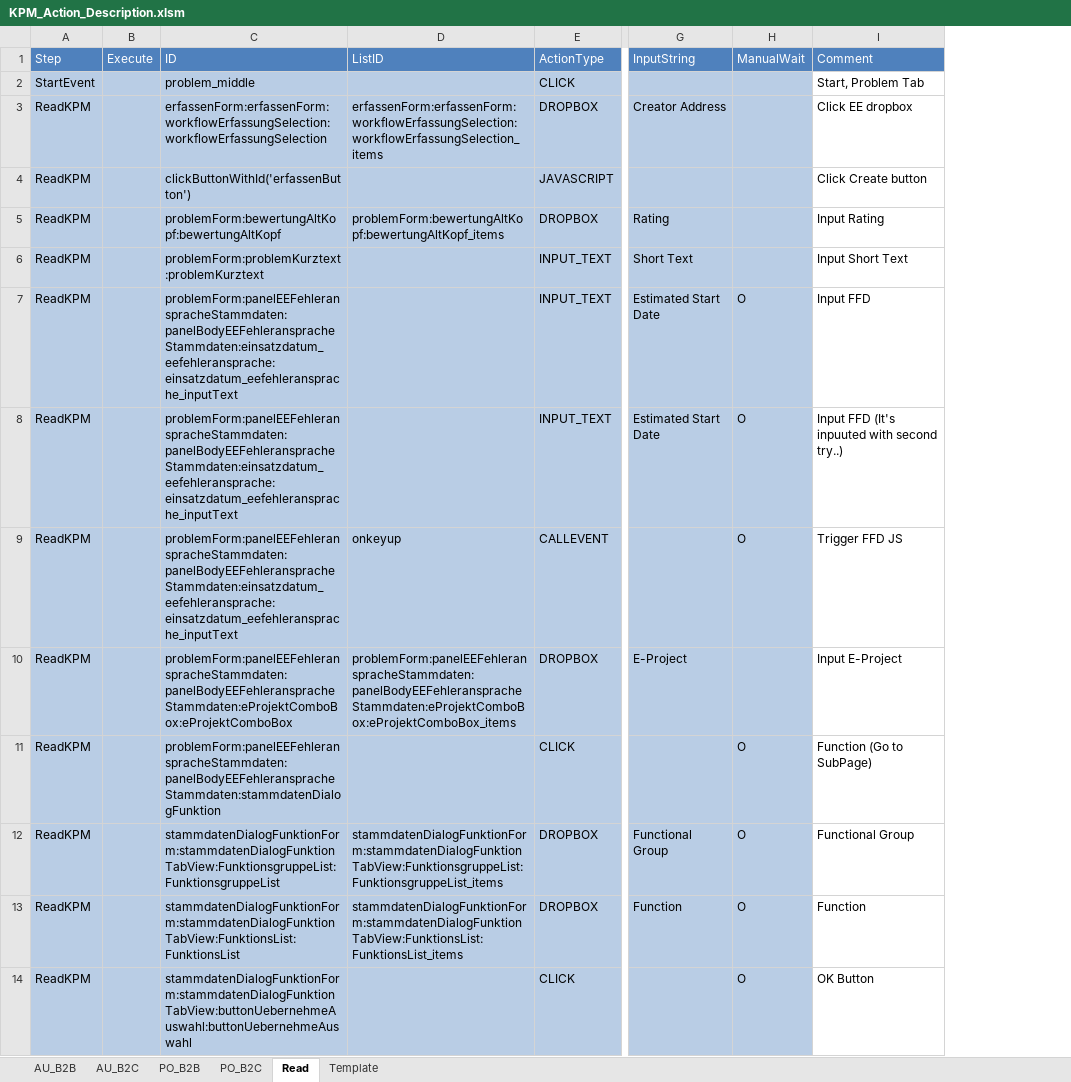
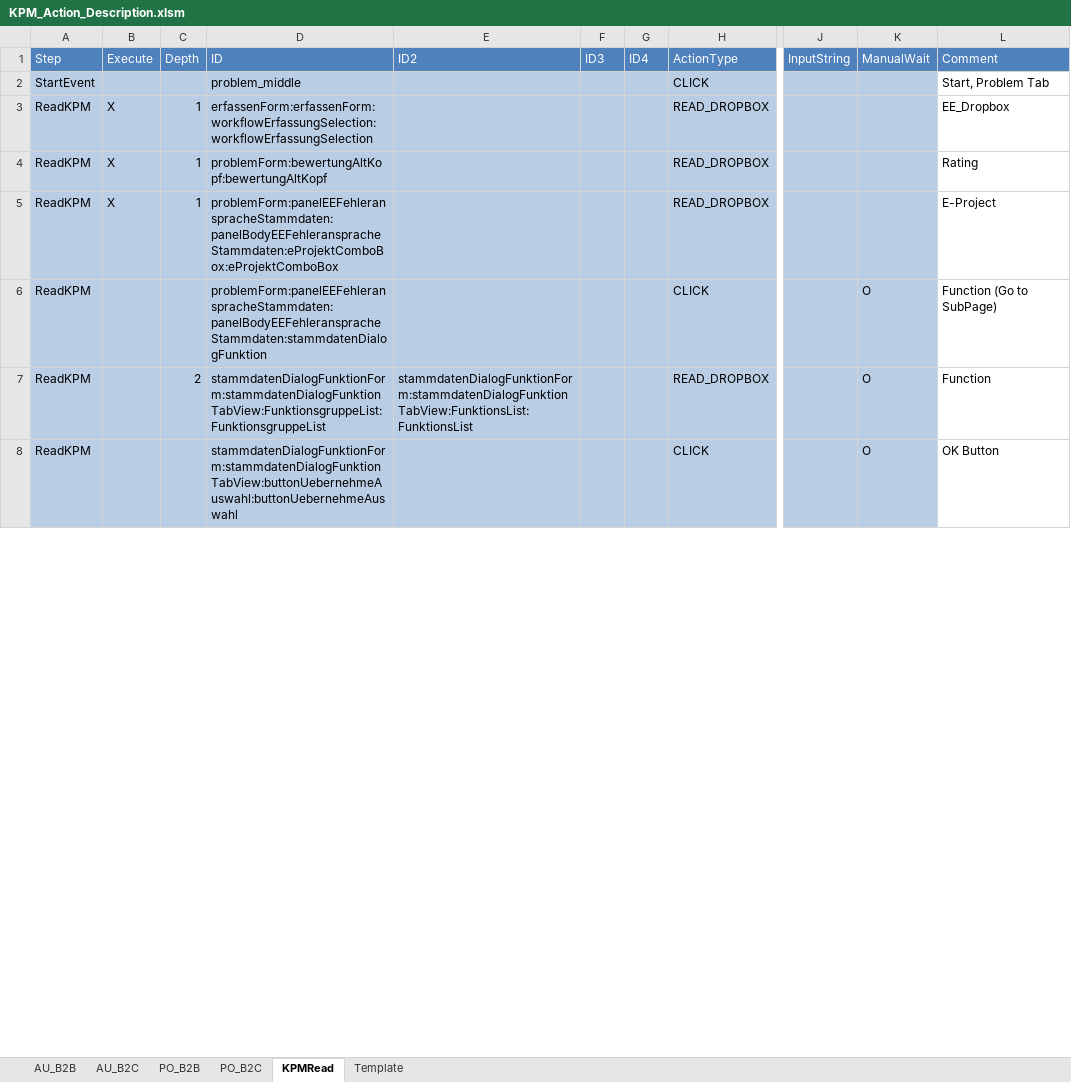
Before and after one commit to Hong822/CS_KPMCreator, an Excel workbook: KPM_Action_Description.xlsm, sheet KPMRead, drawn as a sheet; only a part is shown, gaps mark what is left out; values as stored, in another font and other column widths than the file's, no borders; removed rows and columns are numbered as before the commit, all else as after; rows hold the shown columns only; the diff covers the shown part only; the diff names each change by its address in the sheet, - before the commit and + after, or states it on an @@ line.

Commit message:
Finish Read Function *TODO: Read remained items            Creation re-test            B2C adaption.

```diff
--- a/KPM_Action_Description.xlsm (sheet KPMRead)
+++ b/KPM_Action_Description.xlsm (sheet KPMRead)
-sheet tab: Read
+sheet tab: KPMRead
+column C (Depth), rows 3-7: 1 | 1 | 1 |  | 2
-column D (ListID), row 3: erfassenForm:erfassenForm:workflowErfassungSelection:workflowErfassungSelection_items; row 5: problemForm:bewertungAltKopf:bewertungAltKopf_items; row 10: problemForm:panelEEFehleranspracheStammdaten:panelBodyEEFehleranspracheStammdaten:eProjektComboBox:eProjektComboBox_items; row 13: stammdatenDialogFunktionForm:stammdatenDialogFunktionTabView:FunktionsList:FunktionsList_items
-column E (ActionType), rows 2-3: CLICK | DROPBOX; row 5: DROPBOX; rows 10-11: DROPBOX | CLICK; rows 13-14: DROPBOX | CLICK
+column E (ID2), row 7: stammdatenDialogFunktionForm:stammdatenDialogFunktionTabView:FunktionsList:FunktionsList
+column F (ID3), empty
+column G (ID4), empty
+column H (ActionType), rows 2-8: CLICK | READ_DROPBOX | READ_DROPBOX | READ_DROPBOX | CLICK | READ_DROPBOX | CLICK
-column G (InputString), row 3: Creator Address; row 5: Rating; row 10: E-Project; row 13: Function
+column J (InputString), empty
-B3 (Execute): (empty)
+B3 (Execute): X
-L3 (Comment): Click EE dropbox
+L3 (Comment): EE_Dropbox
-row 4: ReadKPM |  | clickButtonWithId('erfassenButton') |  | JAVASCRIPT |  |  | Click Create button
-B4 (Execute): (empty)
+B4 (Execute): X
-L4 (Comment): Input Rating
+L4 (Comment): Rating
-row 6: ReadKPM |  | problemForm:problemKurztext:problemKurztext |  | INPUT_TEXT | Short Text |  | Input Short Text
-row 7: ReadKPM |  | problemForm:panelEEFehleranspracheStammdaten:panelBodyEEFehleranspracheStammdaten:einsatzdatum_eefehleransprache:einsatzdatum_eefehleransprache_inputText |  | INPUT_TEXT | Estimated Start Date | O | Input FFD
-row 8: ReadKPM |  | problemForm:panelEEFehleranspracheStammdaten:panelBodyEEFehleranspracheStammdaten:einsatzdatum_eefehleransprache:einsatzdatum_eefehleransprache_inputText |  | INPUT_TEXT | Estimated Start Date | O | Input FFD (It's inpuuted with second try..)
-row 9: ReadKPM |  | problemForm:panelEEFehleranspracheStammdaten:panelBodyEEFehleranspracheStammdaten:einsatzdatum_eefehleransprache:einsatzdatum_eefehleransprache_inputText | onkeyup | CALLEVENT |  | O | Trigger FFD JS
-B5 (Execute): (empty)
+B5 (Execute): X
-L5 (Comment): Input E-Project
+L5 (Comment): E-Project
-row 12: ReadKPM |  | stammdatenDialogFunktionForm:stammdatenDialogFunktionTabView:FunktionsgruppeList:FunktionsgruppeList | stammdatenDialogFunktionForm:stammdatenDialogFunktionTabView:FunktionsgruppeList:FunktionsgruppeList_items | DROPBOX | Functional Group | O | Functional Group
-D7 (ID): stammdatenDialogFunktionForm:stammdatenDialogFunktionTabView:FunktionsList:FunktionsList
+D7 (ID): stammdatenDialogFunktionForm:stammdatenDialogFunktionTabView:FunktionsgruppeList:FunktionsgruppeList
```
Also changed, not shown: 38 removed rows and 19 edited cells elsewhere in this sheet, 8 other files.
